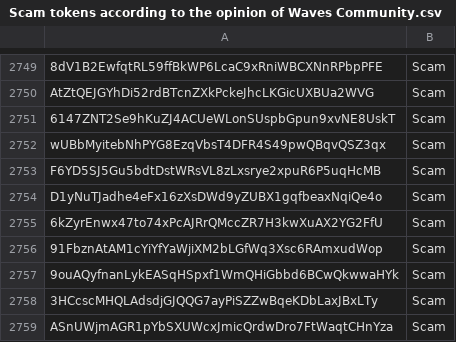
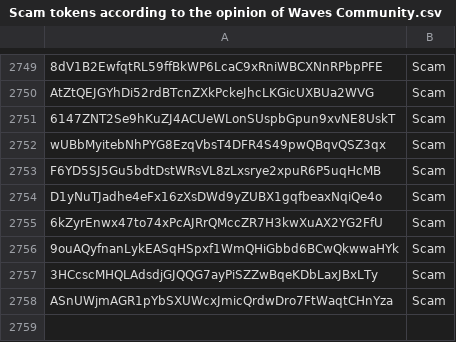
Before and after one commit to wavesplatform/waves-community, a CSV file: Scam tokens according to the opinion of Waves Community.csv, drawn as a sheet; only a part is shown, gaps mark what is left out.

Commit message:
Updates

```diff
--- a/Scam tokens according to the opinion of Waves Community.csv
+++ b/Scam tokens according to the opinion of Waves Community.csv
@@ -2755,3 +2755,2 @@ D1yNuTJadhe4eFx16zXsDWd9yZUBX1gqfbeaxNqiQe4o,Scam
 6kZyrEnwx47to74xPcAJRrQMccZR7H3kwXuAX2YG2FfU,Scam
-91FbznAtAM1cYiYfYaWjiXM2bLGfWq3Xsc6RAmxudWop,Scam
 9ouAQyfnanLykEASqHSpxf1WmQHiGbbd6BCwQkwwaHYk,Scam
```
